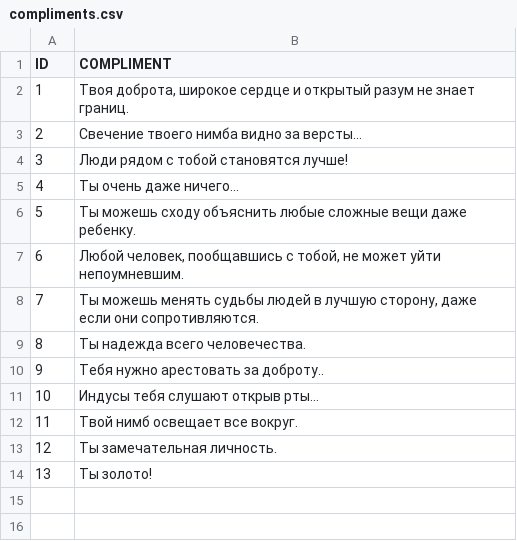
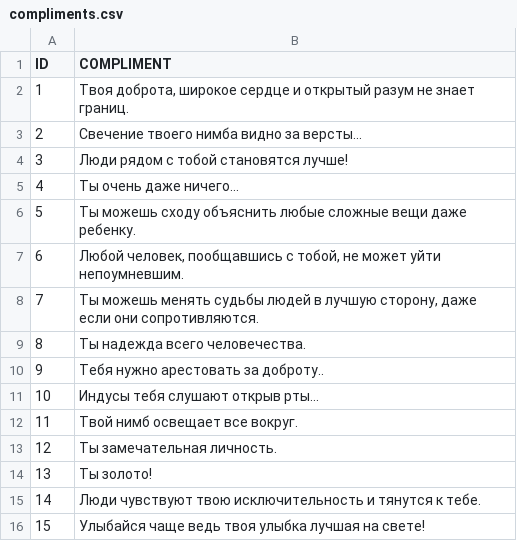
Before and after one commit to dzemianenka/sap_btp_complimaker, a CSV file: db/src/compliments.csv, drawn as a sheet; the diff names each change by its address in the sheet, - before the commit and + after, or states it on an @@ line.

Commit message:
Add new texts

```diff
--- a/db/src/compliments.csv
+++ b/db/src/compliments.csv
+row 15: 14 | Люди чувствуют твою исключительность и тянутся к тебе.
+row 16: 15 | Улыбайся чаще ведь твоя улыбка лучшая на свете!
```
